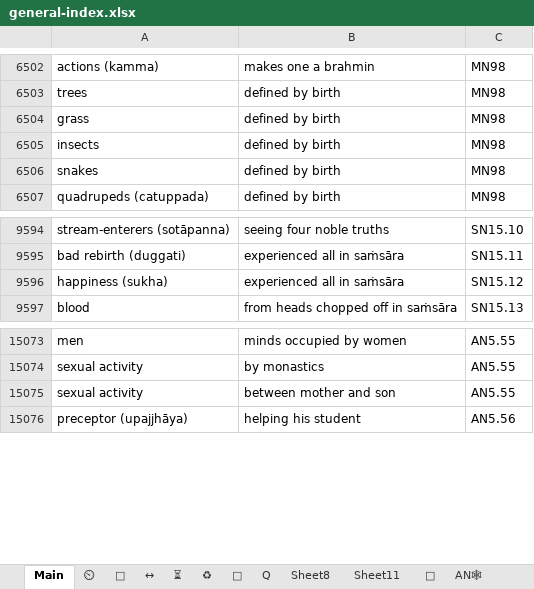
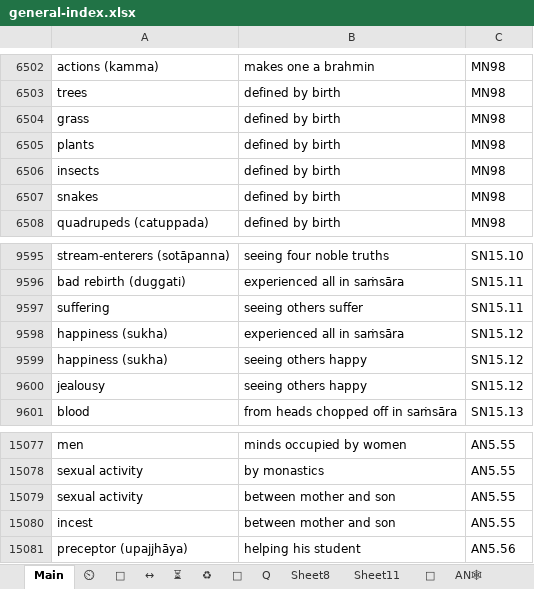
Before and after one commit to thesunshade/CIPS, an Excel workbook: src/data/general-index.xlsx, sheet Main, drawn as a sheet; only a part is shown, gaps mark what is left out; values as stored, in another font and other column widths than the file's, no borders; conditional formats not drawn; the diff names each change by its address in the sheet, - before the commit and + after, or states it on an @@ line.

```diff
--- a/src/data/general-index.xlsx (sheet Main)
+++ b/src/data/general-index.xlsx (sheet Main)
+row 6505: plants | defined by birth | MN98
+row 9597: suffering | seeing others suffer | SN15.11
+row 9599: happiness (sukha) | seeing others happy | SN15.12
+row 9600: jealousy | seeing others happy | SN15.12
+row 15080: incest | between mother and son | AN5.55
```
Also changed, not shown: 4 other files.
